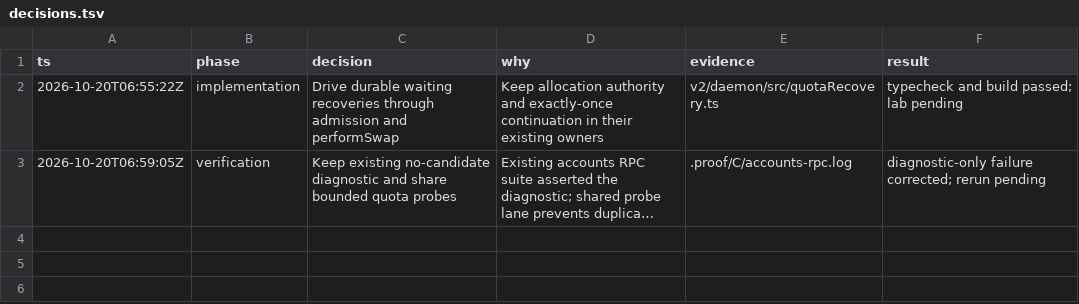
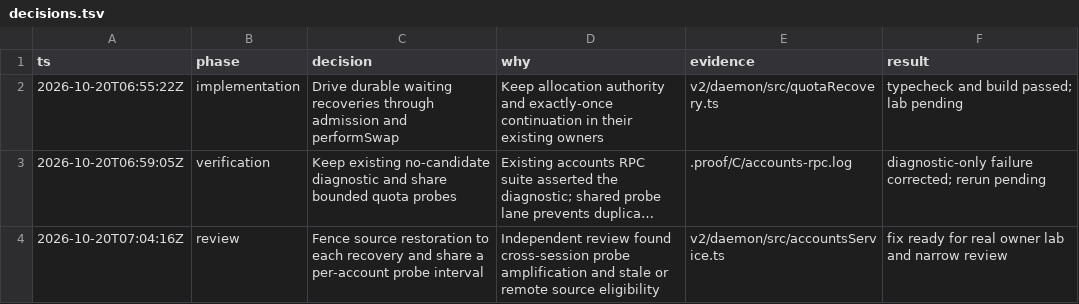
Before and after one commit to honeybeehq/honeybee, a TSV file: .proof/C/decisions.tsv, drawn as a sheet; long unchanged cells end in …; the diff names each change by its address in the sheet, - before the commit and + after, or states it on an @@ line.

Commit message:
Fence source quota restoration and bound shared account probes

```diff
--- a/.proof/C/decisions.tsv
+++ b/.proof/C/decisions.tsv
+row 4: 2026-10-20T07:04:16Z | review | Fence source restoration to each recovery and share a per-account probe interval | Independent review found cross-session probe amplification and stale or remote source eligibility | v2/daemon/src/accountsService.ts | fix ready for real owner lab and narrow review
```
Also changed, not shown: 3 other files.
